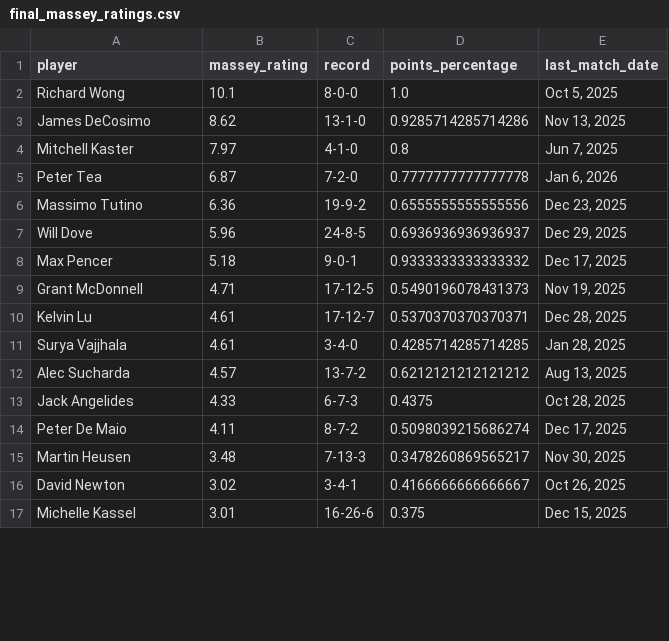
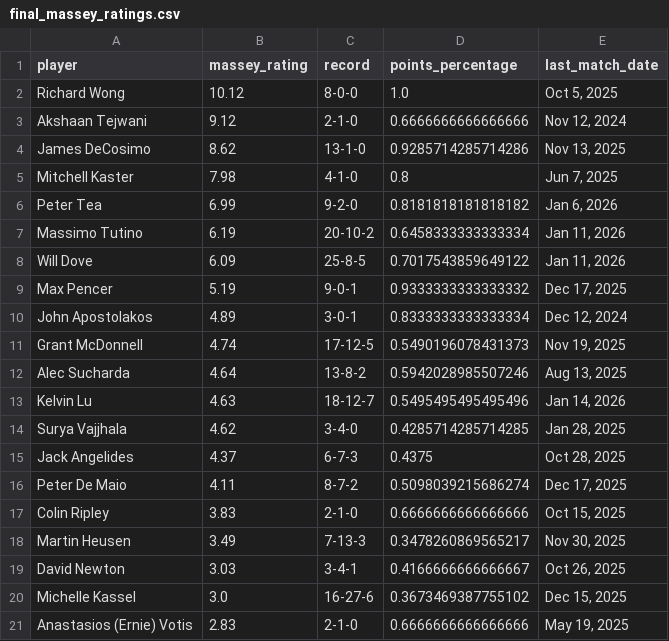
Before and after one commit to petertea96/ttc_ratings, a CSV file: data/final_massey_ratings.csv, drawn as a sheet; only a part is shown; the diff covers the shown part only.

```diff
--- a/data/final_massey_ratings.csv
+++ b/data/final_massey_ratings.csv
@@ -1,17 +1,21 @@
 player,massey_rating,record,points_percentage,last_match_date
-Richard Wong,10.1,8-0-0,1.0,"Oct 5, 2025"
+Richard Wong,10.12,8-0-0,1.0,"Oct 5, 2025"
+Akshaan Tejwani,9.12,2-1-0,0.6666666666666666,"Nov 12, 2024"
 James DeCosimo,8.62,13-1-0,0.9285714285714286,"Nov 13, 2025"
-Mitchell Kaster,7.97,4-1-0,0.8,"Jun 7, 2025"
-Peter Tea,6.87,7-2-0,0.7777777777777778,"Jan 6, 2026"
-Massimo Tutino,6.36,19-9-2,0.6555555555555556,"Dec 23, 2025"
-Will Dove,5.96,24-8-5,0.6936936936936937,"Dec 29, 2025"
-Max Pencer,5.18,9-0-1,0.9333333333333332,"Dec 17, 2025"
-Grant McDonnell,4.71,17-12-5,0.5490196078431373,"Nov 19, 2025"
-Kelvin Lu,4.61,17-12-7,0.5370370370370371,"Dec 28, 2025"
-Surya Vajjhala,4.61,3-4-0,0.4285714285714285,"Jan 28, 2025"
-Alec Sucharda,4.57,13-7-2,0.6212121212121212,"Aug 13, 2025"
-Jack Angelides,4.33,6-7-3,0.4375,"Oct 28, 2025"
+Mitchell Kaster,7.98,4-1-0,0.8,"Jun 7, 2025"
+Peter Tea,6.99,9-2-0,0.8181818181818182,"Jan 6, 2026"
+Massimo Tutino,6.19,20-10-2,0.6458333333333334,"Jan 11, 2026"
+Will Dove,6.09,25-8-5,0.7017543859649122,"Jan 11, 2026"
+Max Pencer,5.19,9-0-1,0.9333333333333332,"Dec 17, 2025"
+John Apostolakos,4.89,3-0-1,0.8333333333333334,"Dec 12, 2024"
+Grant McDonnell,4.74,17-12-5,0.5490196078431373,"Nov 19, 2025"
+Alec Sucharda,4.64,13-8-2,0.5942028985507246,"Aug 13, 2025"
+Kelvin Lu,4.63,18-12-7,0.5495495495495496,"Jan 14, 2026"
+Surya Vajjhala,4.62,3-4-0,0.4285714285714285,"Jan 28, 2025"
+Jack Angelides,4.37,6-7-3,0.4375,"Oct 28, 2025"
 Peter De Maio,4.11,8-7-2,0.5098039215686274,"Dec 17, 2025"
-Martin Heusen,3.48,7-13-3,0.3478260869565217,"Nov 30, 2025"
-David Newton,3.02,3-4-1,0.4166666666666667,"Oct 26, 2025"
-Michelle Kassel,3.01,16-26-6,0.375,"Dec 15, 2025"
+Colin Ripley,3.83,2-1-0,0.6666666666666666,"Oct 15, 2025"
+Martin Heusen,3.49,7-13-3,0.3478260869565217,"Nov 30, 2025"
+David Newton,3.03,3-4-1,0.4166666666666667,"Oct 26, 2025"
+Michelle Kassel,3.0,16-27-6,0.3673469387755102,"Dec 15, 2025"
+Anastasios (Ernie) Votis,2.83,2-1-0,0.6666666666666666,"May 19, 2025"
```
Also changed, not shown: 11 added rows, 1 removed row and 36 edited cells elsewhere in this file, data/all_massey_ratings_over_time.csv, data/cleaned_ttc_scores.csv, 2 other files.
